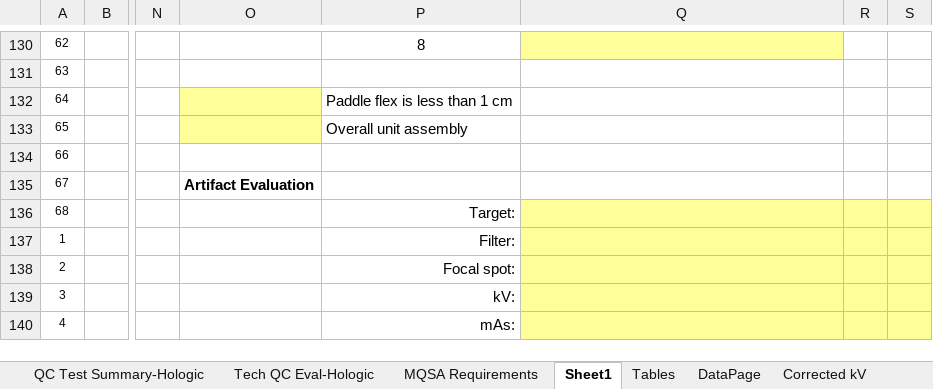
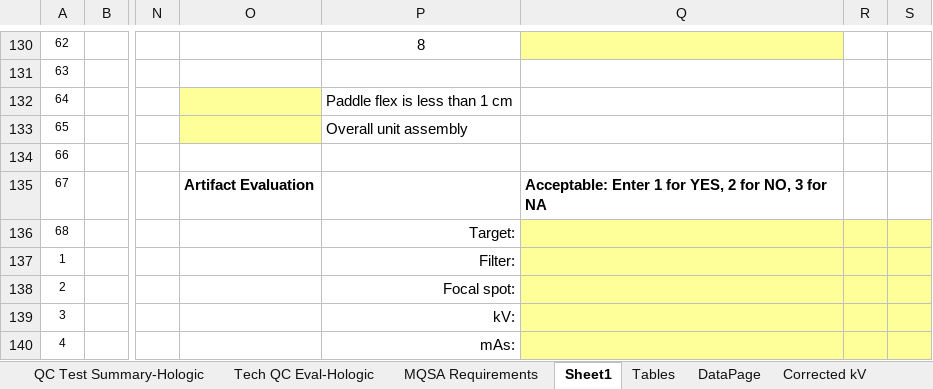
Before and after one commit to imabug/EquipTestingSpreadsheets, an Excel workbook: MUSCMammoHologic.xlsx, sheet Sheet1, drawn as a sheet; only a part is shown, gaps mark what is left out; values as stored, in another font and other column widths than the file's, no borders; conditional formats not drawn; the diff names each change by its address in the sheet, - before the commit and + after, or states it on an @@ line.

Commit message:
Add more conditional formatting

```diff
--- a/MUSCMammoHologic.xlsx (sheet Sheet1)
+++ b/MUSCMammoHologic.xlsx (sheet Sheet1)
-Q135: (empty)
+Q135: Acceptable: Enter 1 for YES, 2 for NO, 3 for NA
```
Also changed, not shown: charts or pictures.
